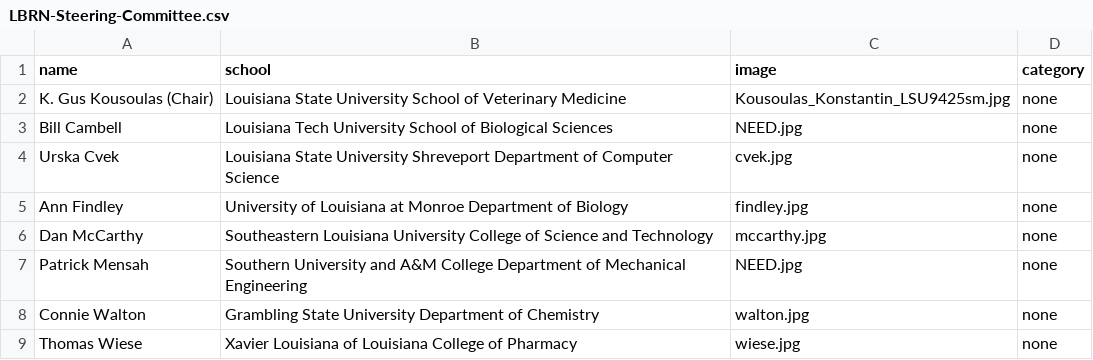
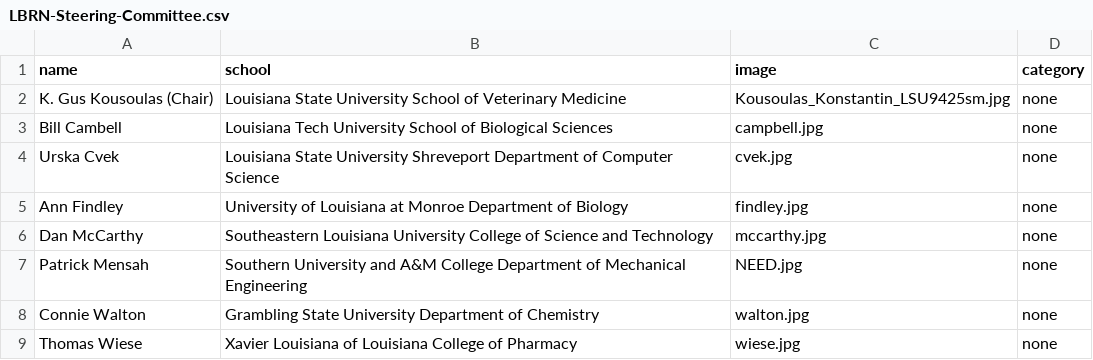
Before and after one commit to lbrn/new-jekyll-lbrn, a CSV file: _data/LBRN-Steering-Committee.csv, drawn as a sheet.

Commit message:
update campbell's photo

```diff
--- a/_data/LBRN-Steering-Committee.csv
+++ b/_data/LBRN-Steering-Committee.csv
@@ -2,3 +2,3 @@ name,school,image,category
 K. Gus Kousoulas (Chair),Louisiana State University School of Veterinary Medicine,Kousoulas_Konstantin_LSU9425sm.jpg,none
-Bill Cambell,Louisiana Tech University School of Biological Sciences,NEED.jpg,none
+Bill Cambell,Louisiana Tech University School of Biological Sciences,campbell.jpg,none
 Urska Cvek,Louisiana State University Shreveport Department of Computer Science,cvek.jpg,none
```
Also changed, not shown: 1 other file.
